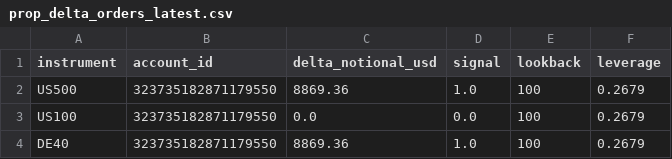
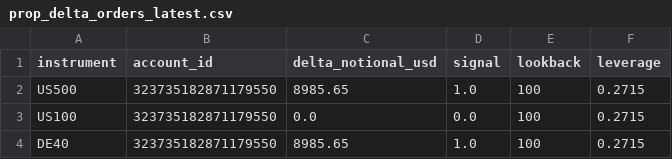
Before and after one commit to Sabofxx/sabo-quant-prod, a CSV file: sabo_lit/sandbox/live/index/prop_delta_orders_latest.csv, drawn as a sheet.

Commit message:
Strategy index run 2026-09-17

```diff
--- a/sabo_lit/sandbox/live/index/prop_delta_orders_latest.csv
+++ b/sabo_lit/sandbox/live/index/prop_delta_orders_latest.csv
@@ -1,4 +1,4 @@
 instrument,account_id,delta_notional_usd,signal,lookback,leverage
-US500,323735182871179550,8869.36,1.0,100,0.2679
-US100,323735182871179550,0.0,0.0,100,0.2679
-DE40,323735182871179550,8869.36,1.0,100,0.2679
+US500,323735182871179550,8985.65,1.0,100,0.2715
+US100,323735182871179550,0.0,0.0,100,0.2715
+DE40,323735182871179550,8985.65,1.0,100,0.2715
```
Also changed, not shown: 6 other files.
